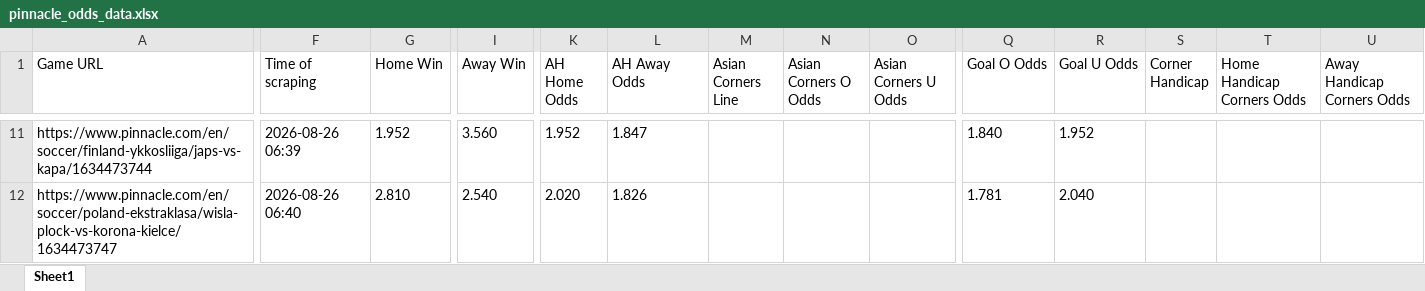
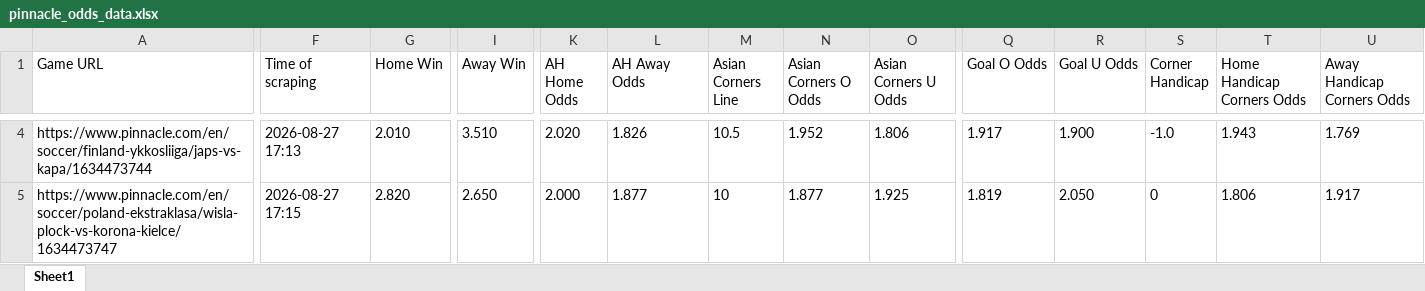
Before and after one commit to super-luke-chambers/pin_scraper, an Excel workbook: outputs/pinnacle_odds_data.xlsx, sheet Sheet1, drawn as a sheet; only a part is shown, gaps mark what is left out; values as stored, in another font and other column widths than the file's, no borders; addresses are those after the commit; the diff covers the shown part only; the diff names each change by its address in the sheet, - before the commit and + after, or states it on an @@ line.

```diff
--- a/outputs/pinnacle_odds_data.xlsx (sheet Sheet1)
+++ b/outputs/pinnacle_odds_data.xlsx (sheet Sheet1)
-F4 (Time of scraping): 2026-08-26 06:39
+F4 (Time of scraping): 2026-08-27 17:13
-G4 (Home Win): 1.952
+G4 (Home Win): 2.010
-I4 (Away Win): 3.560
+I4 (Away Win): 3.510
-K4 (AH Home Odds): 1.952
+K4 (AH Home Odds): 2.020
-L4 (AH Away Odds): 1.847
+L4 (AH Away Odds): 1.826
-M4 (Asian Corners Line): (empty)
+M4 (Asian Corners Line): 10.5
-N4 (Asian Corners O Odds): (empty)
+N4 (Asian Corners O Odds): 1.952
-O4 (Asian Corners U Odds): (empty)
+O4 (Asian Corners U Odds): 1.806
-Q4 (Goal O Odds): 1.840
+Q4 (Goal O Odds): 1.917
-R4 (Goal U Odds): 1.952
+R4 (Goal U Odds): 1.900
-S4 (Corner Handicap): (empty)
+S4 (Corner Handicap): -1.0
-T4 (Home Handicap Corners Odds): (empty)
+T4 (Home Handicap Corners Odds): 1.943
-U4 (Away Handicap Corners Odds): (empty)
+U4 (Away Handicap Corners Odds): 1.769
-F5 (Time of scraping): 2026-08-26 06:40
+F5 (Time of scraping): 2026-08-27 17:15
-G5 (Home Win): 2.810
+G5 (Home Win): 2.820
-I5 (Away Win): 2.540
+I5 (Away Win): 2.650
-K5 (AH Home Odds): 2.020
+K5 (AH Home Odds): 2.000
-L5 (AH Away Odds): 1.826
+L5 (AH Away Odds): 1.877
-M5 (Asian Corners Line): (empty)
+M5 (Asian Corners Line): 10
-N5 (Asian Corners O Odds): (empty)
+N5 (Asian Corners O Odds): 1.877
-O5 (Asian Corners U Odds): (empty)
+O5 (Asian Corners U Odds): 1.925
-Q5 (Goal O Odds): 1.781
+Q5 (Goal O Odds): 1.819
-R5 (Goal U Odds): 2.040
+R5 (Goal U Odds): 2.050
-S5 (Corner Handicap): (empty)
+S5 (Corner Handicap): 0
-T5 (Home Handicap Corners Odds): (empty)
+T5 (Home Handicap Corners Odds): 1.806
-U5 (Away Handicap Corners Odds): (empty)
+U5 (Away Handicap Corners Odds): 1.917
```
Also changed, not shown: 23 added rows, 16 removed rows and 306 edited cells elsewhere in this sheet, outputs/pinnacle_corners_historical.xlsx, 2 other files.
